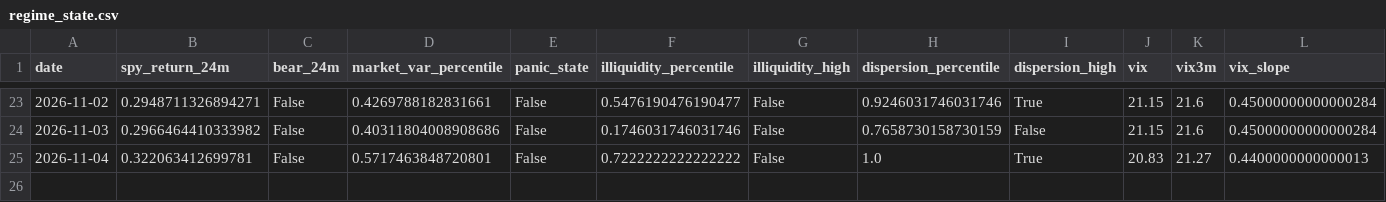
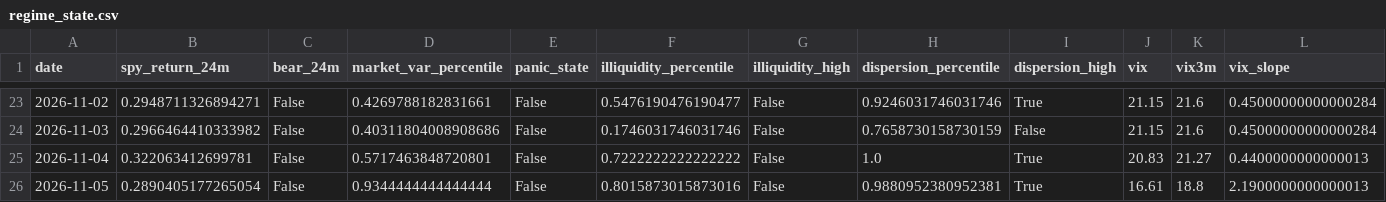
Before and after one commit to Raskull-ux/Options-Bot-Prototype, a CSV file: data/regime_state.csv, drawn as a sheet; only a part is shown, gaps mark what is left out; rows hold the shown columns only; the diff names each change by its address in the sheet, - before the commit and + after, or states it on an @@ line.

```diff
--- a/data/regime_state.csv
+++ b/data/regime_state.csv
+row 26: 2026-11-05 | 0.2890405177265054 | False | 0.9344444444444444 | False | 0.8015873015873016 | False | 0.9880952380952381 | True | 16.61 | 18.8 | 2.1900000000000013
```
Also changed, not shown: data/collector_run_log.csv, data/earnings_calendar.csv, 7 other files.
